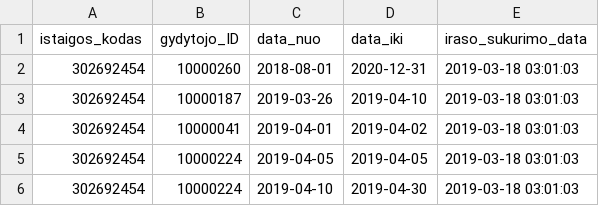
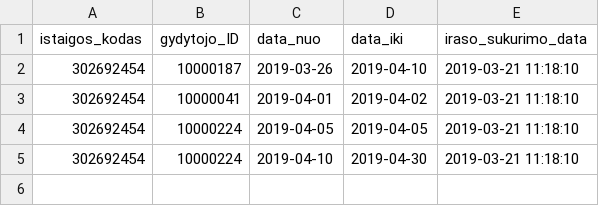
Before and after one commit to vilnius/poliklinikos, a CSV file: data/VMKL/Registracija/302692454_doctors_not_at_work.csv, drawn as a sheet.

Commit message:
Seimos gydytoju eiliu teikimas 2019-03-21

```diff
--- a/data/VMKL/Registracija/302692454_doctors_not_at_work.csv
+++ b/data/VMKL/Registracija/302692454_doctors_not_at_work.csv
@@ -1,6 +1,5 @@
 istaigos_kodas;gydytojo_ID;data_nuo;data_iki;iraso_sukurimo_data
-302692454;10000260;2018-08-01;2020-12-31;2019-03-18 03:01:03
-302692454;10000187;2019-03-26;2019-04-10;2019-03-18 03:01:03
-302692454;10000041;2019-04-01;2019-04-02;2019-03-18 03:01:03
-302692454;10000224;2019-04-05;2019-04-05;2019-03-18 03:01:03
-302692454;10000224;2019-04-10;2019-04-30;2019-03-18 03:01:03
+302692454;10000187;2019-03-26;2019-04-10;2019-03-21 11:18:10
+302692454;10000041;2019-04-01;2019-04-02;2019-03-21 11:18:10
+302692454;10000224;2019-04-05;2019-04-05;2019-03-21 11:18:10
+302692454;10000224;2019-04-10;2019-04-30;2019-03-21 11:18:10
```
